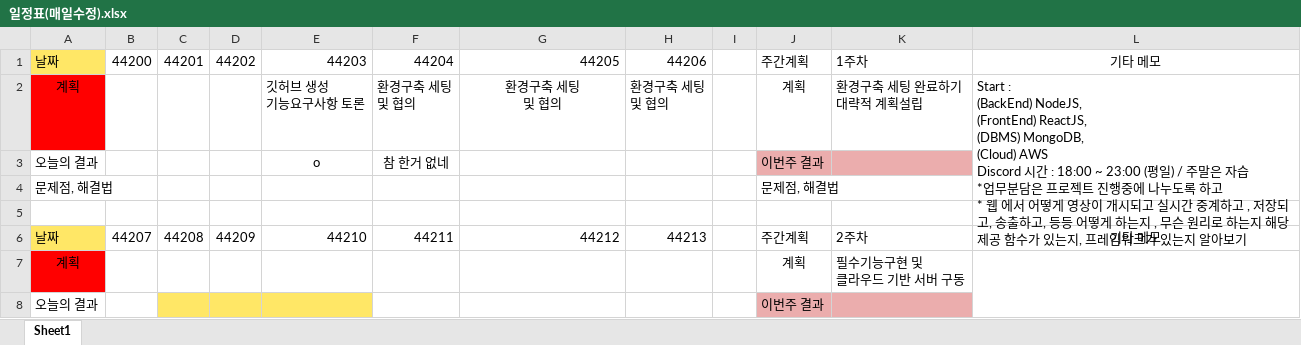
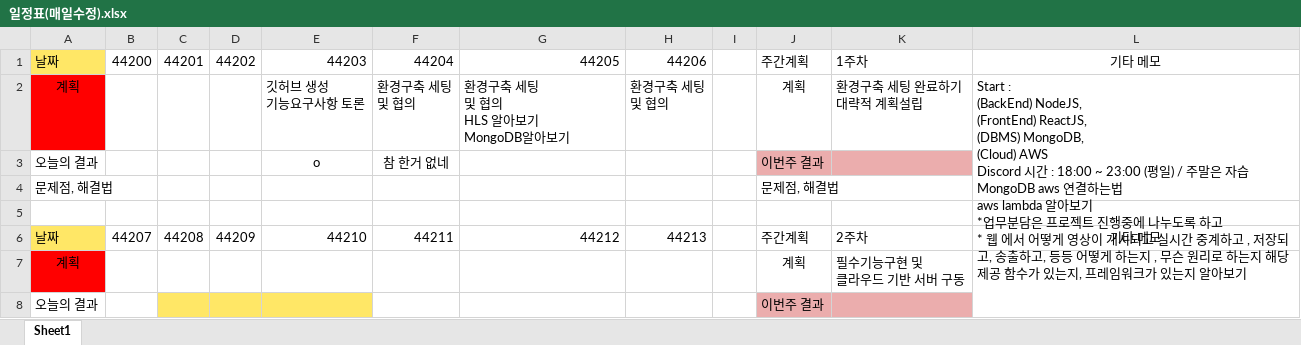
Before and after one commit to SuHuenPyo/BlowfishTV, an Excel workbook: Communication/일정표(매일수정).xlsx, sheet Sheet1, drawn as a sheet; only a part is shown; values as stored, in another font and other column widths than the file's, no borders; ↵ is a line break in a cell; the diff names each change by its address in the sheet, - before the commit and + after, or states it on an @@ line.

```diff
--- a/Communication/일정표(매일수정).xlsx (sheet Sheet1)
+++ b/Communication/일정표(매일수정).xlsx (sheet Sheet1)
-G2: 환경구축 세팅 ↵ 및 협의
+G2: 환경구축 세팅 ↵ 및 협의 ↵ HLS 알아보기 ↵ MongoDB알아보기
-G2 alignment: center
+G2 alignment: left
-L2: …자습 ↵ *업무분…
+L2: …자습 ↵ MongoDB aws 연결하는법 ↵ aws lambda 알아보기 ↵ *업무분…
```
Also changed, not shown: 1 other file.
